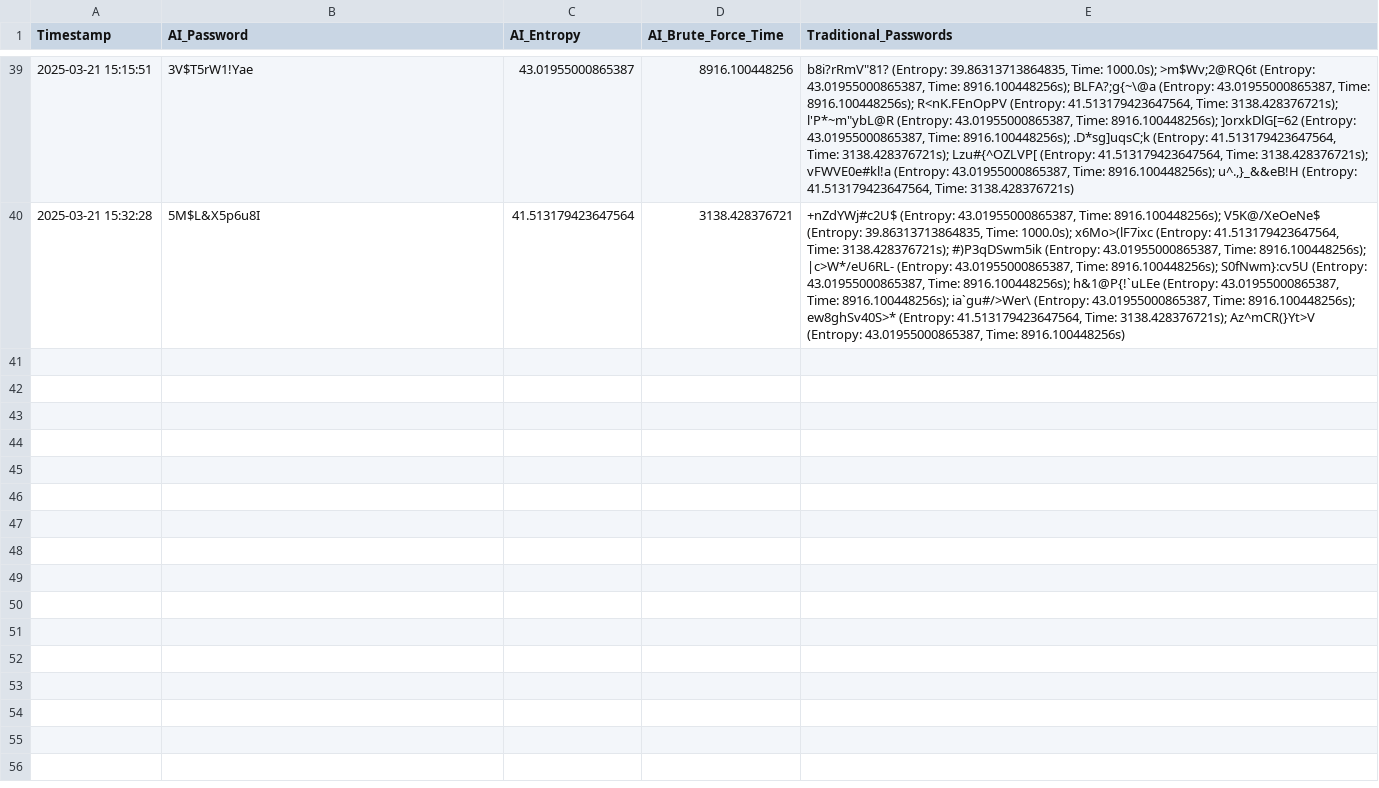
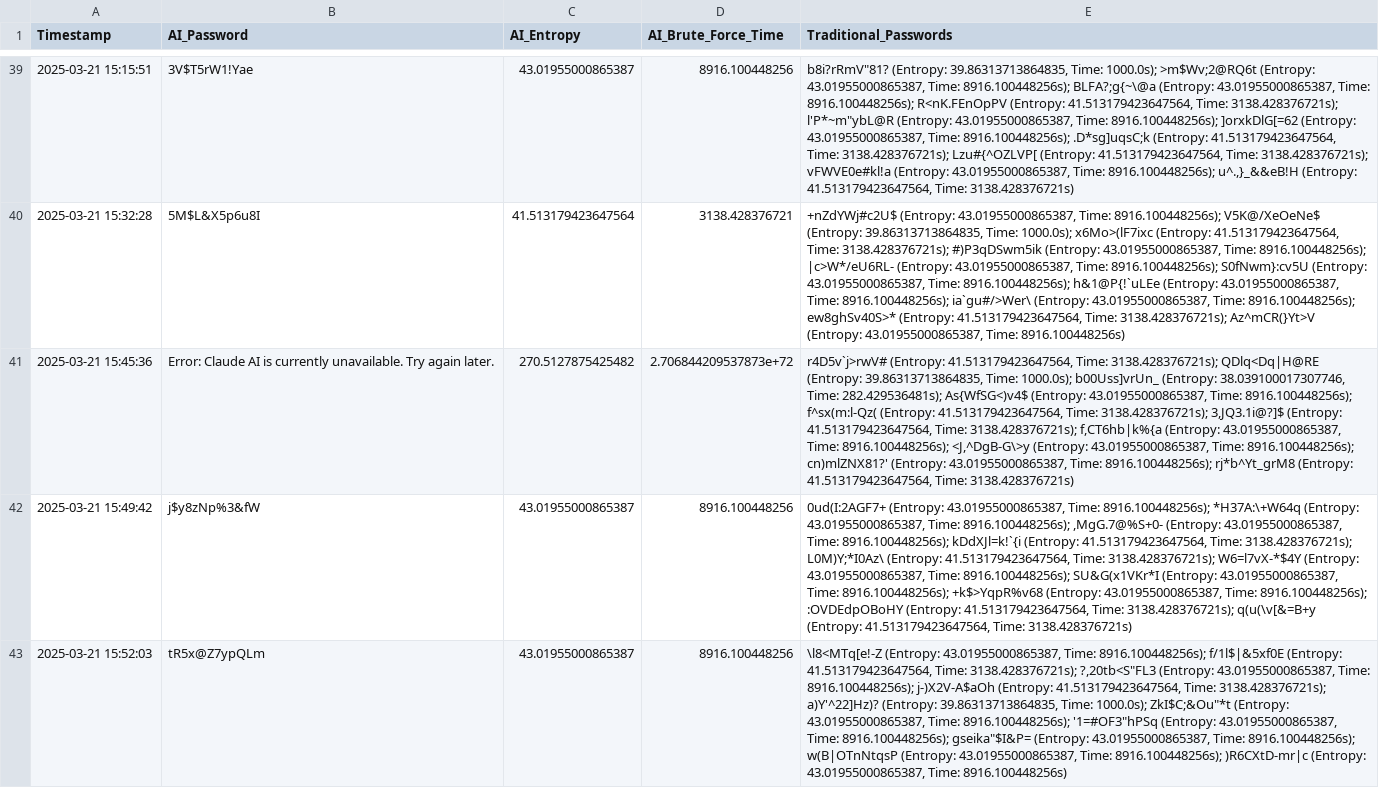
Before and after one commit to JamesDoonan1/sound-to-security, a CSV file: backend/logs/entropy_results_log.csv, drawn as a sheet; only a part is shown, gaps mark what is left out; the diff covers the shown part only; the diff names each change by its address in the sheet, - before the commit and + after, or states it on an @@ line.

Commit message:
Updated GUI so password login is now working better. DEBUG statements removed as well.

```diff
--- a/backend/logs/entropy_results_log.csv
+++ b/backend/logs/entropy_results_log.csv
+row 41: 2025-03-21 15:45:36 | Error: Claude AI is currently unavailable. Try again later. | 270.5127875425482 | 2.706844209537873e+72 | r4D5v`j>rwV# (Entropy: 41.513179423647564, Time: 3138.428376721s); QDlq<Dq|H@RE (Entropy: 39.86313713864835, Time: 1000.0s); b00Uss]vrUn_ (Entropy: 38.039100017307746, Time: 282.429536481s); As{WfSG<)v4$ (Entropy: 43.01955000865387, Time: 8916.100448256s); f^sx(m:l-Qz( (Entropy: 41.513179423647564, Time: 3138.428376721s); 3,JQ3.1i@?]$ (Entropy: 41.513179423647564, Time: 3138.428376721s); f,CT6hb|k%{a (Entropy: 43.01955000865387, Time: 8916.100448256s); <J,^DgB-G\>y (Entropy: 43.01955000865387, Time: 8916.100448256s); cn)mlZNX81?' (Entropy: 43.01955000865387, Time: 8916.100448256s); rj*b^Yt_grM8 (Entropy: 41.513179423647564, Time: 3138.428376721s)
+row 42: 2025-03-21 15:49:42 | j$y8zNp%3&fW | 43.01955000865387 | 8916.100448256 | 0ud(I:2AGF7+ (Entropy: 43.01955000865387, Time: 8916.100448256s); *H37A:\+W64q (Entropy: 43.01955000865387, Time: 8916.100448256s); ,MgG.7@%S+0- (Entropy: 43.01955000865387, Time: 8916.100448256s); kDdXJl=k!`{i (Entropy: 41.513179423647564, Time: 3138.428376721s); L0M)Y;*I0Az\ (Entropy: 41.513179423647564, Time: 3138.428376721s); W6=l7vX-*$4Y (Entropy: 43.01955000865387, Time: 8916.100448256s); SU&G(x1VKr*I (Entropy: 43.01955000865387, Time: 8916.100448256s); +k$>YqpR%v68 (Entropy: 43.01955000865387, Time: 8916.100448256s); :OVDEdpOBoHY (Entropy: 41.513179423647564, Time: 3138.428376721s); q(u(\v[&=B+y (Entropy: 41.513179423647564, Time: 3138.428376721s)
+row 43: 2025-03-21 15:52:03 | tR5x@Z7ypQLm | 43.01955000865387 | 8916.100448256 | \l8<MTq[e!-Z (Entropy: 43.01955000865387, Time: 8916.100448256s); f/1l$|&5xf0E (Entropy: 41.513179423647564, Time: 3138.428376721s); ?,20tb<S"FL3 (Entropy: 43.01955000865387, Time: 8916.100448256s); j-)X2V-A$aOh (Entropy: 41.513179423647564, Time: 3138.428376721s); a)Y'^22]Hz)? (Entropy: 39.86313713864835, Time: 1000.0s); ZkI$C;&Ou"*t (Entropy: 43.01955000865387, Time: 8916.100448256s); '1=#OF3"hPSq (Entropy: 43.01955000865387, Time: 8916.100448256s); gseika"$I&P= (Entropy: 43.01955000865387, Time: 8916.100448256s); w(B|OTnNtqsP (Entropy: 43.01955000865387, Time: 8916.100448256s); )R6CXtD-mr|c (Entropy: 43.01955000865387, Time: 8916.100448256s)
```
Also changed, not shown: 3 added rows elsewhere in this file, backend/logs/password_log.csv, backend/logs/password_result_log.csv, 8 other files.
